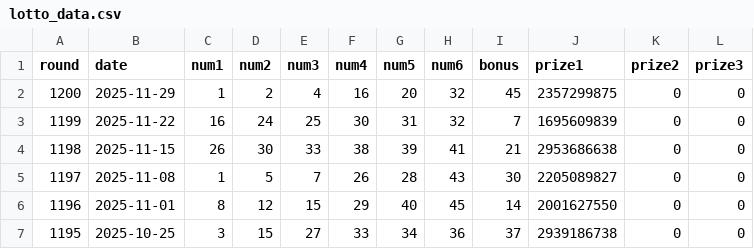
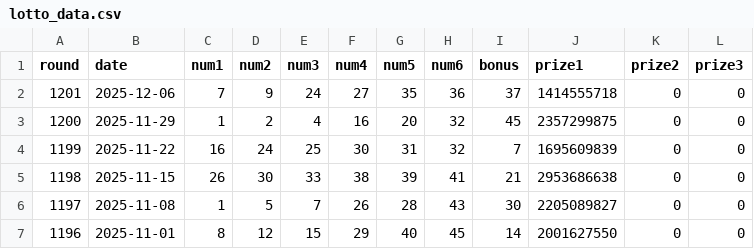
Before and after one commit to nagashino2014/Lotto, a CSV file: lotto_data.csv, drawn as a sheet; only a part is shown; the shorter side is filled out with more unchanged rows; the diff names each change by its address in the sheet, - before the commit and + after, or states it on an @@ line.

```diff
--- a/lotto_data.csv
+++ b/lotto_data.csv
+row 2: 1201 | 2025-12-06 | 7 | 9 | 24 | 27 | 35 | 36 | 37 | 1414555718 | 0 | 0
```
